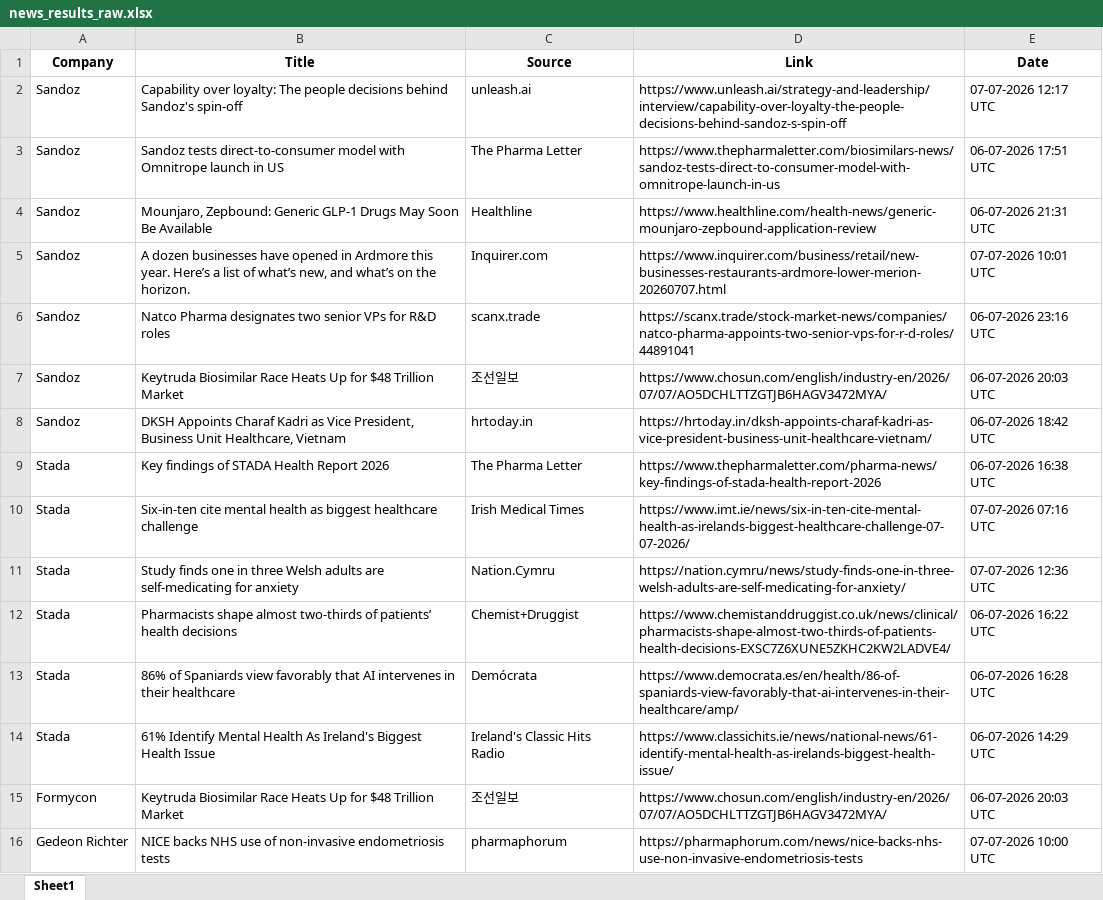
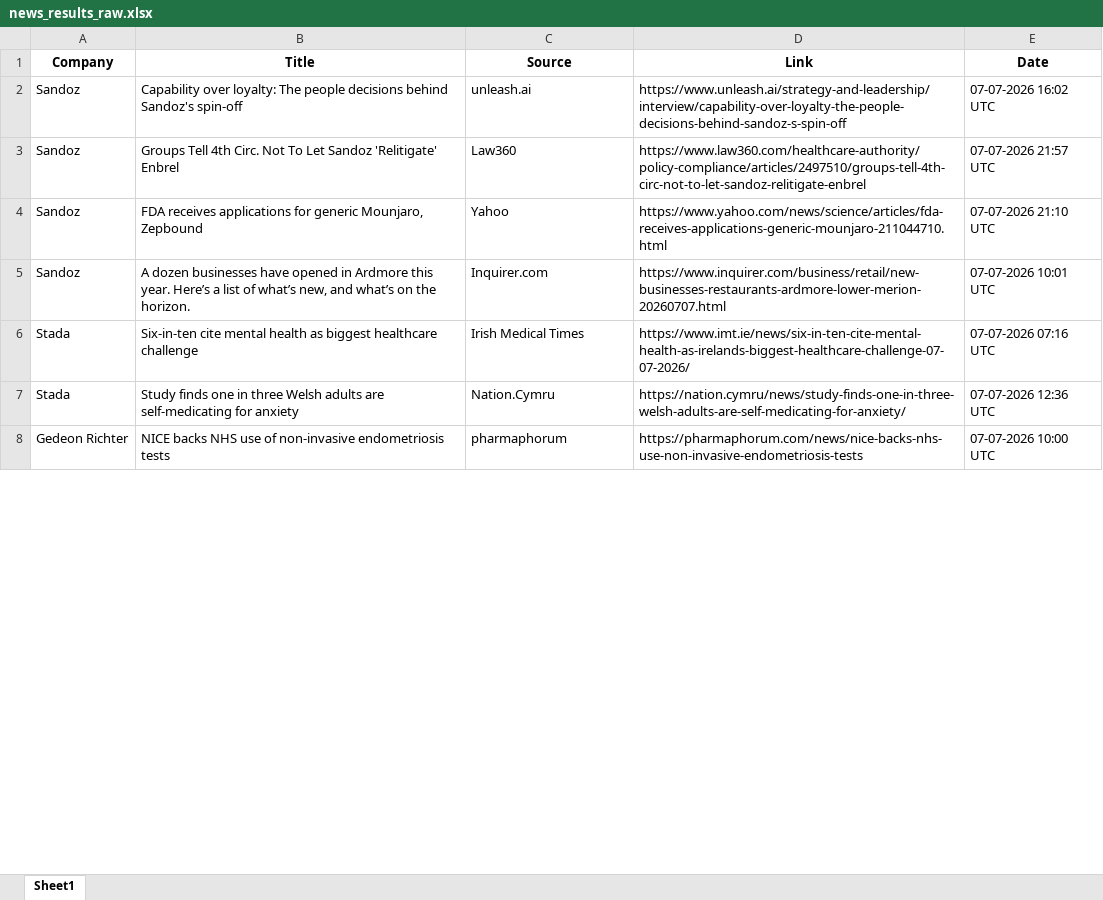
Before and after one commit to synapseKrishna/Ved, an Excel workbook: news_results_raw.xlsx, sheet Sheet1, drawn as a sheet; only a part is shown; values as stored, in another font and other column widths than the file's, no borders; removed rows and columns are numbered as before the commit, all else as after; the diff covers the shown part only; the diff names each change by its address in the sheet, - before the commit and + after, or states it on an @@ line.

```diff
--- a/news_results_raw.xlsx (sheet Sheet1)
+++ b/news_results_raw.xlsx (sheet Sheet1)
-E2 (Date): 07-07-2026 12:17 UTC
+E2 (Date): 07-07-2026 16:02 UTC
-B3 (Title): Sandoz tests direct-to-consumer model with Omnitrope launch in US
+B3 (Title): Groups Tell 4th Circ. Not To Let Sandoz 'Relitigate' Enbrel
-C3 (Source): The Pharma Letter
+C3 (Source): Law360
-D3 (Link): https://www.thepharmaletter.com/biosimilars-news/sandoz-tests-direct-to-consumer-model-with-omnitrope-launch-in-us
+D3 (Link): https://www.law360.com/healthcare-authority/policy-compliance/articles/2497510/groups-tell-4th-circ-not-to-let-sandoz-relitigate-enbrel
-E3 (Date): 06-07-2026 17:51 UTC
+E3 (Date): 07-07-2026 21:57 UTC
-B4 (Title): Mounjaro, Zepbound: Generic GLP-1 Drugs May Soon Be Available
+B4 (Title): FDA receives applications for generic Mounjaro, Zepbound
-C4 (Source): Healthline
+C4 (Source): Yahoo
-D4 (Link): https://www.healthline.com/health-news/generic-mounjaro-zepbound-application-review
+D4 (Link): https://www.yahoo.com/news/science/articles/fda-receives-applications-generic-mounjaro-211044710.html
-E4 (Date): 06-07-2026 21:31 UTC
+E4 (Date): 07-07-2026 21:10 UTC
-row 6: Sandoz | Natco Pharma designates two senior VPs for R&D roles | scanx.trade | https://scanx.trade/stock-market-news/companies/natco-pharma-appoints-two-senior-vps-for-r-d-roles/44891041 | 06-07-2026 23:16 UTC
-row 7: Sandoz | Keytruda Biosimilar Race Heats Up for $48 Trillion Market | 조선일보 | https://www.chosun.com/english/industry-en/2026/07/07/AO5DCHLTTZGTJB6HAGV3472MYA/ | 06-07-2026 20:03 UTC
-row 8: Sandoz | DKSH Appoints Charaf Kadri as Vice President, Business Unit Healthcare, Vietnam | hrtoday.in | https://hrtoday.in/dksh-appoints-charaf-kadri-as-vice-president-business-unit-healthcare-vietnam/ | 06-07-2026 18:42 UTC
-row 9: Stada | Key findings of STADA Health Report 2026 | The Pharma Letter | https://www.thepharmaletter.com/pharma-news/key-findings-of-stada-health-report-2026 | 06-07-2026 16:38 UTC
-row 12: Stada | Pharmacists shape almost two-thirds of patients’ health decisions | Chemist+Druggist | https://www.chemistanddruggist.co.uk/news/clinical/pharmacists-shape-almost-two-thirds-of-patients-health-decisions-EXSC7Z6XUNE5ZKHC2KW2LADVE4/ | 06-07-2026 16:22 UTC
-row 13: Stada | 86% of Spaniards view favorably that AI intervenes in their healthcare | Demócrata | https://www.democrata.es/en/health/86-of-spaniards-view-favorably-that-ai-intervenes-in-their-healthcare/amp/ | 06-07-2026 16:28 UTC
-row 14: Stada | 61% Identify Mental Health As Ireland's Biggest Health Issue | Ireland's Classic Hits Radio | https://www.classichits.ie/news/national-news/61-identify-mental-health-as-irelands-biggest-health-issue/ | 06-07-2026 14:29 UTC
-row 15: Formycon | Keytruda Biosimilar Race Heats Up for $48 Trillion Market | 조선일보 | https://www.chosun.com/english/industry-en/2026/07/07/AO5DCHLTTZGTJB6HAGV3472MYA/ | 06-07-2026 20:03 UTC
```
Also changed, not shown: 69 added rows, 61 removed rows, 3 moved rows and 206 edited cells elsewhere in this sheet, news_results.xlsx.
